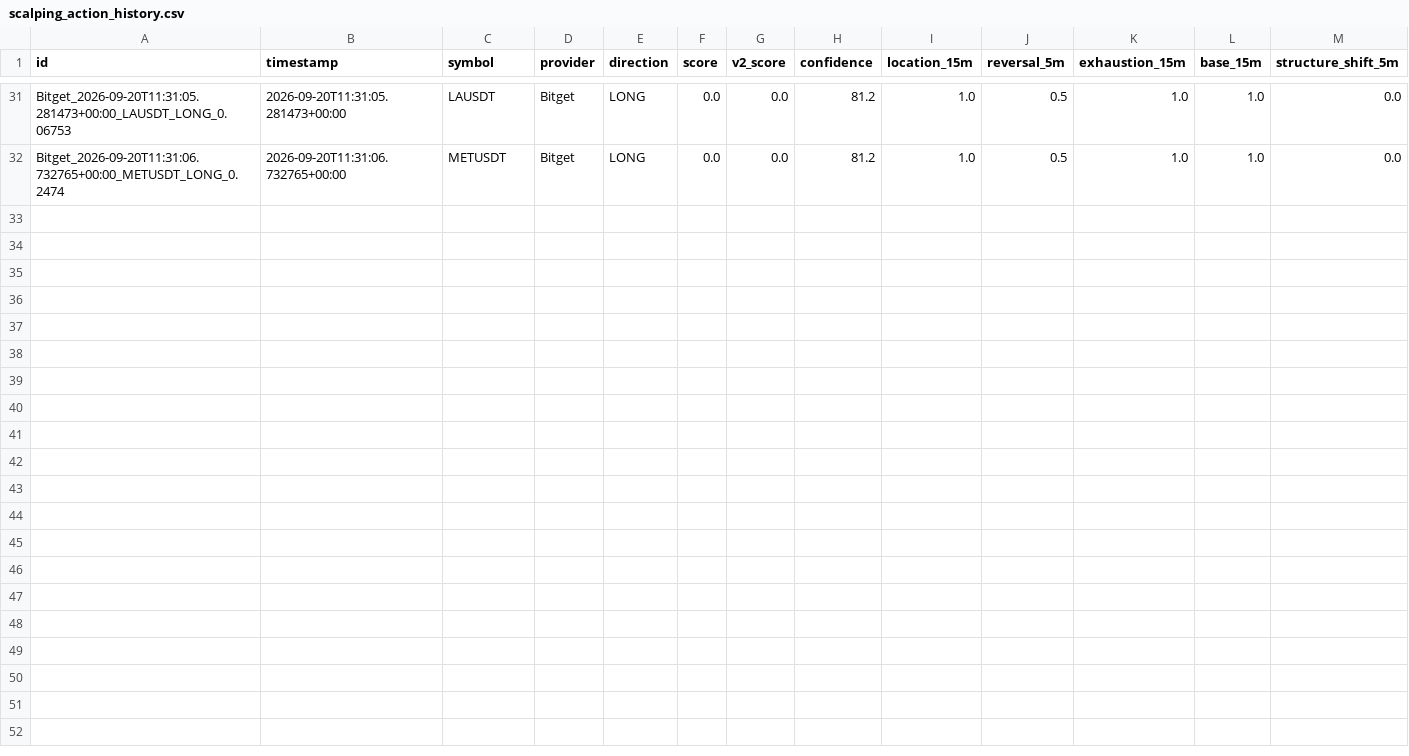
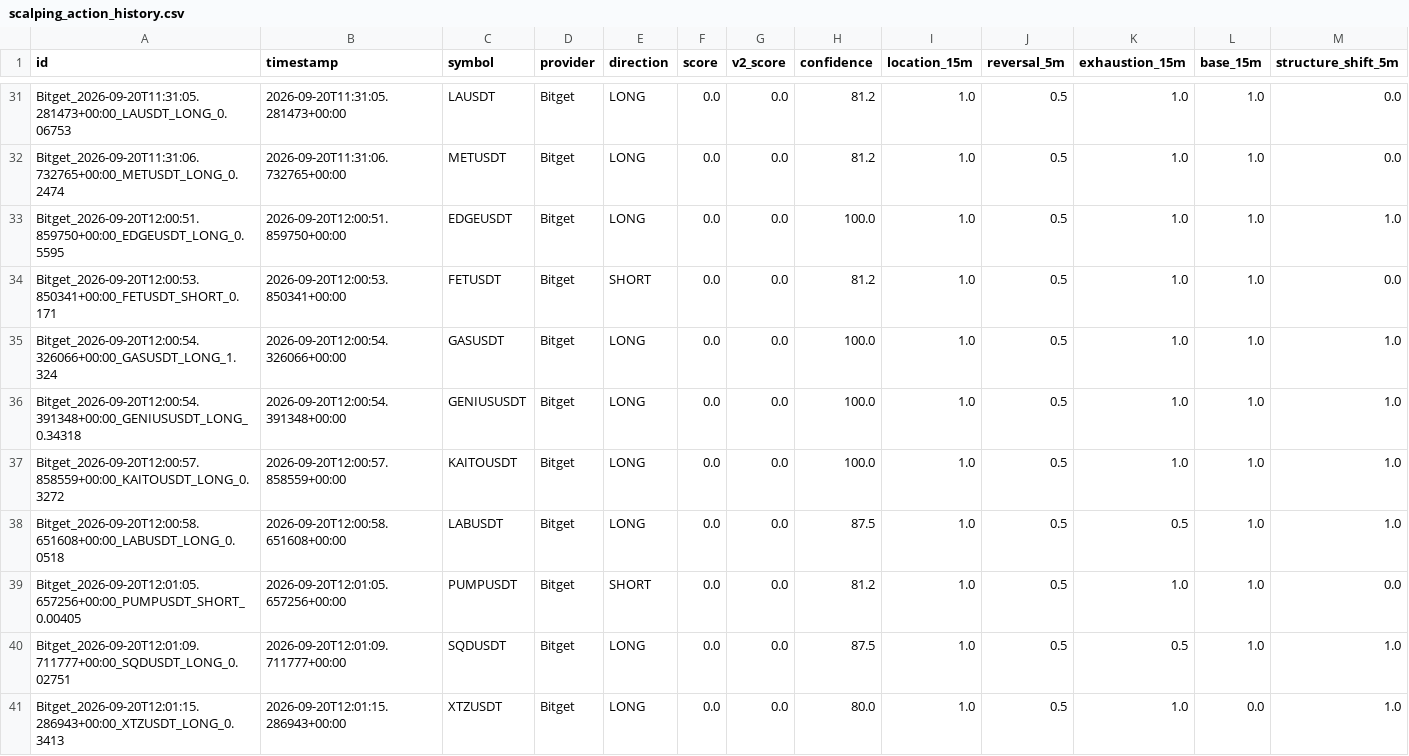
Before and after one commit to KikikJourney/Crypto-Scanner, a CSV file: data/scalping_action_history.csv, drawn as a sheet; only a part is shown, gaps mark what is left out; rows hold the shown columns only; the diff names each change by its address in the sheet, - before the commit and + after, or states it on an @@ line.

```diff
--- a/data/scalping_action_history.csv
+++ b/data/scalping_action_history.csv
+row 33: Bitget_2026-09-20T12:00:51.859750+00:00_EDGEUSDT_LONG_0.5595 | 2026-09-20T12:00:51.859750+00:00 | EDGEUSDT | Bitget | LONG | 0.0 | 0.0 | 100.0 | 1.0 | 0.5 | 1.0 | 1.0 | 1.0
+row 34: Bitget_2026-09-20T12:00:53.850341+00:00_FETUSDT_SHORT_0.171 | 2026-09-20T12:00:53.850341+00:00 | FETUSDT | Bitget | SHORT | 0.0 | 0.0 | 81.2 | 1.0 | 0.5 | 1.0 | 1.0 | 0.0
+row 35: Bitget_2026-09-20T12:00:54.326066+00:00_GASUSDT_LONG_1.324 | 2026-09-20T12:00:54.326066+00:00 | GASUSDT | Bitget | LONG | 0.0 | 0.0 | 100.0 | 1.0 | 0.5 | 1.0 | 1.0 | 1.0
+row 36: Bitget_2026-09-20T12:00:54.391348+00:00_GENIUSUSDT_LONG_0.34318 | 2026-09-20T12:00:54.391348+00:00 | GENIUSUSDT | Bitget | LONG | 0.0 | 0.0 | 100.0 | 1.0 | 0.5 | 1.0 | 1.0 | 1.0
+row 37: Bitget_2026-09-20T12:00:57.858559+00:00_KAITOUSDT_LONG_0.3272 | 2026-09-20T12:00:57.858559+00:00 | KAITOUSDT | Bitget | LONG | 0.0 | 0.0 | 100.0 | 1.0 | 0.5 | 1.0 | 1.0 | 1.0
+row 38: Bitget_2026-09-20T12:00:58.651608+00:00_LABUSDT_LONG_0.0518 | 2026-09-20T12:00:58.651608+00:00 | LABUSDT | Bitget | LONG | 0.0 | 0.0 | 87.5 | 1.0 | 0.5 | 0.5 | 1.0 | 1.0
+row 39: Bitget_2026-09-20T12:01:05.657256+00:00_PUMPUSDT_SHORT_0.00405 | 2026-09-20T12:01:05.657256+00:00 | PUMPUSDT | Bitget | SHORT | 0.0 | 0.0 | 81.2 | 1.0 | 0.5 | 1.0 | 1.0 | 0.0
+row 40: Bitget_2026-09-20T12:01:09.711777+00:00_SQDUSDT_LONG_0.02751 | 2026-09-20T12:01:09.711777+00:00 | SQDUSDT | Bitget | LONG | 0.0 | 0.0 | 87.5 | 1.0 | 0.5 | 0.5 | 1.0 | 1.0
+row 41: Bitget_2026-09-20T12:01:15.286943+00:00_XTZUSDT_LONG_0.3413 | 2026-09-20T12:01:15.286943+00:00 | XTZUSDT | Bitget | LONG | 0.0 | 0.0 | 80.0 | 1.0 | 0.5 | 1.0 | 0.0 | 1.0
```
Also changed, not shown: data/actionable_signals.csv, data/extreme_reversal_forward_test.csv, 7 other files.
